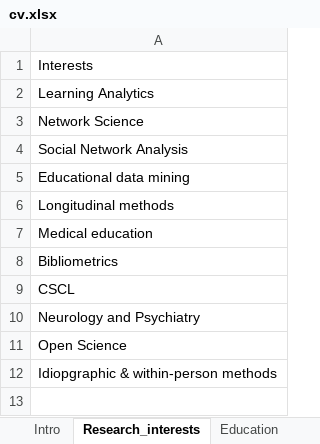
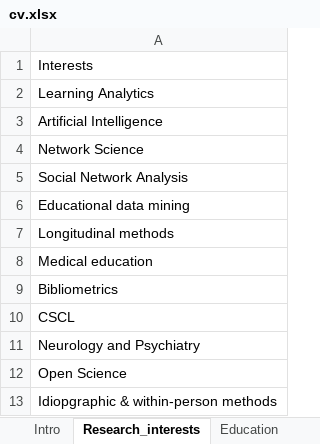
Before and after one commit to loxavia/loxavia.github.io, an Excel workbook: cv.xlsx, sheet Research_interests, drawn as a sheet; values as stored, in another font and other column widths than the file's, no borders; charts and pictures not drawn; the diff names each change by its address in the sheet, - before the commit and + after, or states it on an @@ line.

```diff
--- a/cv.xlsx (sheet Research_interests)
+++ b/cv.xlsx (sheet Research_interests)
+row 3: Artificial Intelligence
```
Also changed, not shown: sheet Supervision, 4 other files.
